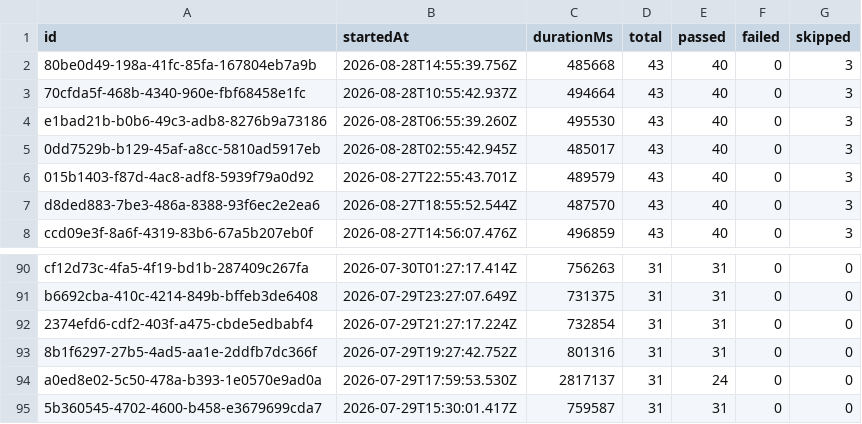
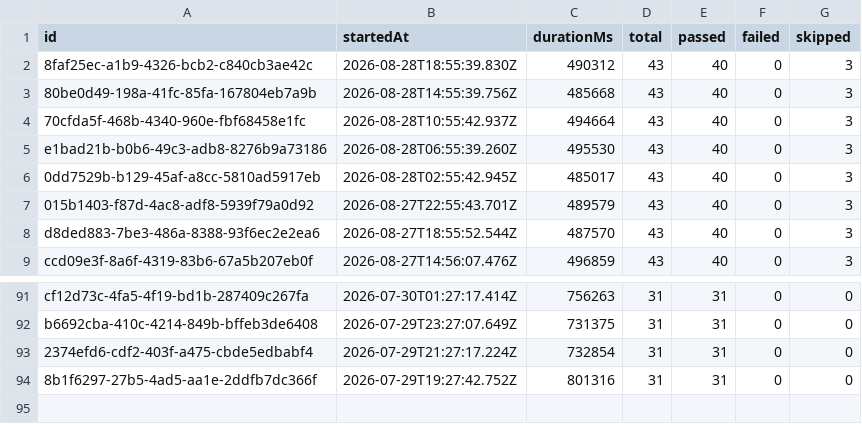
Before and after one commit to saira-uwc/Shunyalabs_widget, a CSV file: docs/exports/all-runs-summary.csv, drawn as a sheet; only a part is shown, gaps mark what is left out; removed rows and columns are numbered as before the commit, all else as after; the diff names each change by its address in the sheet, - before the commit and + after, or states it on an @@ line.

```diff
--- a/docs/exports/all-runs-summary.csv
+++ b/docs/exports/all-runs-summary.csv
+row 2: 8faf25ec-a1b9-4326-bcb2-c840cb3ae42c | 2026-08-28T18:55:39.830Z | 490312 | 43 | 40 | 0 | 3
-row 94: a0ed8e02-5c50-478a-b393-1e0570e9ad0a | 2026-07-29T17:59:53.530Z | 2817137 | 31 | 24 | 0 | 0
-row 95: 5b360545-4702-4600-b458-e3679699cda7 | 2026-07-29T15:30:01.417Z | 759587 | 31 | 31 | 0 | 0
```
Also changed, not shown: docs/exports/current-run.csv, 2 other files.
